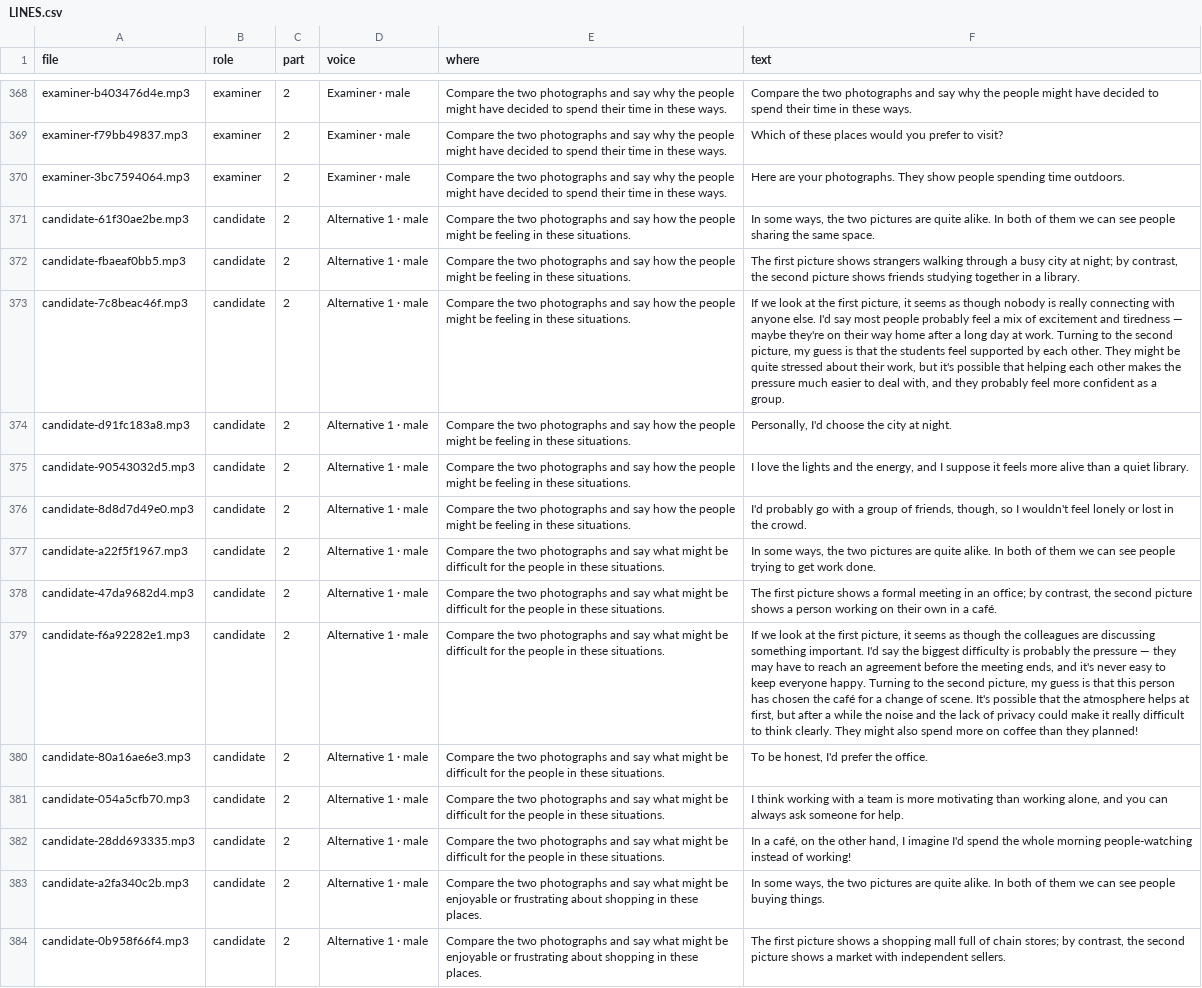
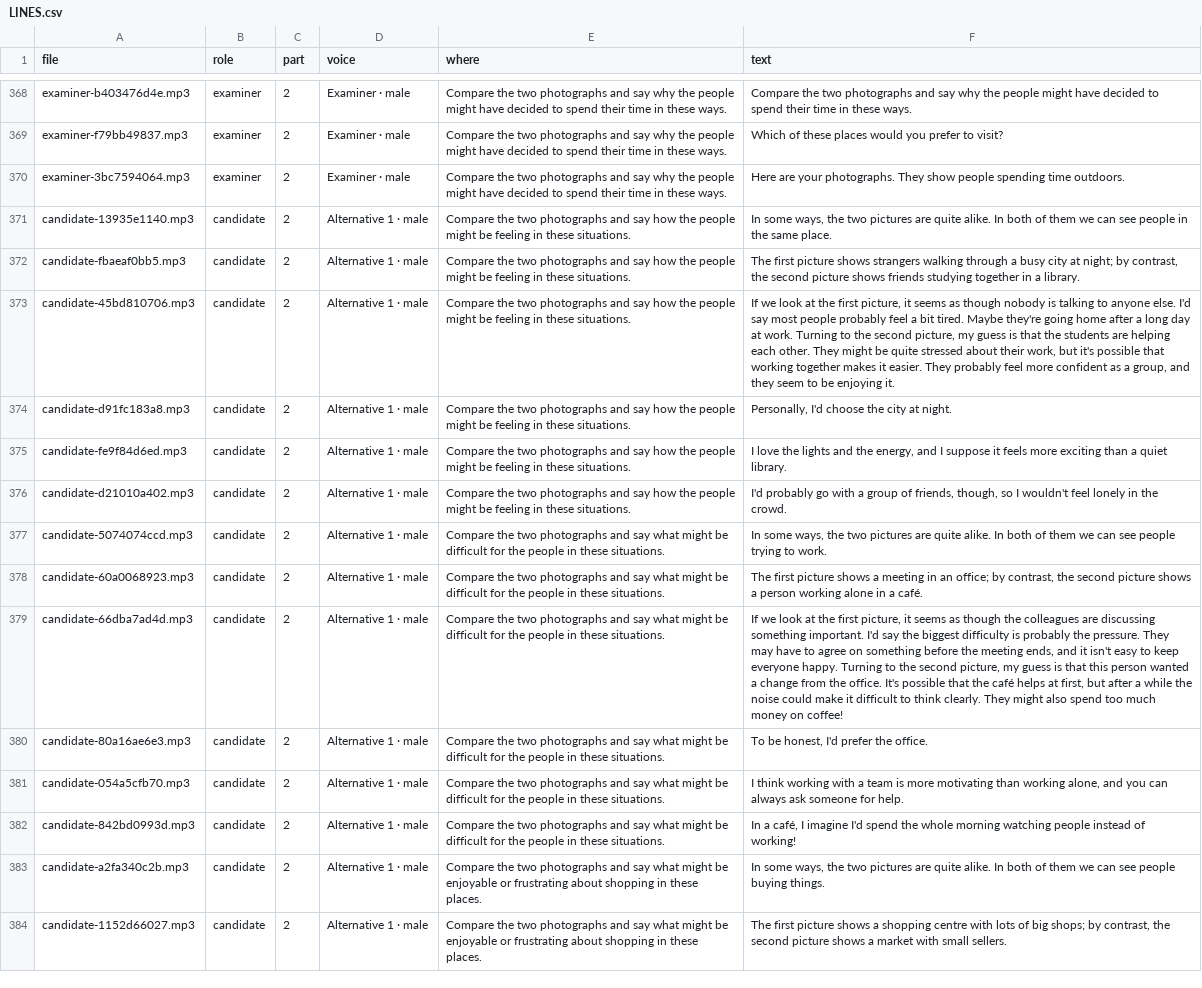
Before and after one commit to mhnashtai-prog/intuity-cambridge-b2, a CSV file: audio/speaking/LINES.csv, drawn as a sheet; only a part is shown, gaps mark what is left out; the diff covers the shown part only; the diff names each change by its address in the sheet, - before the commit and + after, or states it on an @@ line.

```diff
--- a/audio/speaking/LINES.csv
+++ b/audio/speaking/LINES.csv
-A371 (file): candidate-61f30ae2be.mp3
+A371 (file): candidate-13935e1140.mp3
-F371 (text): …see people sharing the same space.
+F371 (text): …see people in the same place.
-A373 (file): candidate-7c8beac46f.mp3
+A373 (file): candidate-45bd810706.mp3
-F373 (text): …nobody is really connecting with anyone else. I'd say most people probably feel a mix of excitement and tiredness — maybe they're on their way home after a long day at work. Turning to the second picture, my guess is that the students feel supported by each other. They might be quite stressed about their work, but it's possible that helping each other makes the pressure much easier to deal with, and they probably feel more confident as a group.
+F373 (text): …nobody is talking to anyone else. I'd say most people probably feel a bit tired. Maybe they're going home after a long day at work. Turning to the second picture, my guess is that the students are helping each other. They might be quite stressed about their work, but it's possible that working together makes it easier. They probably feel more confident as a group, and they seem to be enjoying it.
-A375 (file): candidate-90543032d5.mp3
+A375 (file): candidate-fe9f84d6ed.mp3
-F375 (text): …feels more alive than a…
+F375 (text): …feels more exciting than a…
-A376 (file): candidate-8d8d7d49e0.mp3
+A376 (file): candidate-d21010a402.mp3
-F376 (text): …feel lonely or lost in the…
+F376 (text): …feel lonely in the…
-A377 (file): candidate-a22f5f1967.mp3
+A377 (file): candidate-5074074ccd.mp3
-F377 (text): …trying to get work done.
+F377 (text): …trying to work.
-A378 (file): candidate-47da9682d4.mp3
+A378 (file): candidate-60a0068923.mp3
-F378 (text): …shows a formal meeting in an office; by contrast, the second picture shows a person working on their own in a…
+F378 (text): …shows a meeting in an office; by contrast, the second picture shows a person working alone in a…
-A379 (file): candidate-f6a92282e1.mp3
+A379 (file): candidate-66dba7ad4d.mp3
-F379 (text): …probably the pressure — they may have to reach an agreement before the meeting ends, and it's never easy to keep everyone happy. Turning to the second picture, my guess is that this person has chosen the café for a change of scene. It's possible that the atmosphere helps at first, but after a while the noise and the lack of privacy could make it really difficult to think clearly. They might also spend more on coffee than they planned!
+F379 (text): …probably the pressure. They may have to agree on something before the meeting ends, and it isn't easy to keep everyone happy. Turning to the second picture, my guess is that this person wanted a change from the office. It's possible that the café helps at first, but after a while the noise could make it difficult to think clearly. They might also spend too much money on coffee!
-A382 (file): candidate-28dd693335.mp3
+A382 (file): candidate-842bd0993d.mp3
-F382 (text): …a café, on the other hand, I imagine I'd spend the whole morning people-watching instead of…
+F382 (text): …a café, I imagine I'd spend the whole morning watching people instead of…
-A384 (file): candidate-0b958f66f4.mp3
+A384 (file): candidate-1152d66027.mp3
-F384 (text): …a shopping mall full of chain stores; by contrast, the second picture shows a market with independent sellers.
+F384 (text): …a shopping centre with lots of big shops; by contrast, the second picture shows a market with small sellers.
```
Also changed, not shown: 108 edited cells elsewhere in this file, 3 other files.
